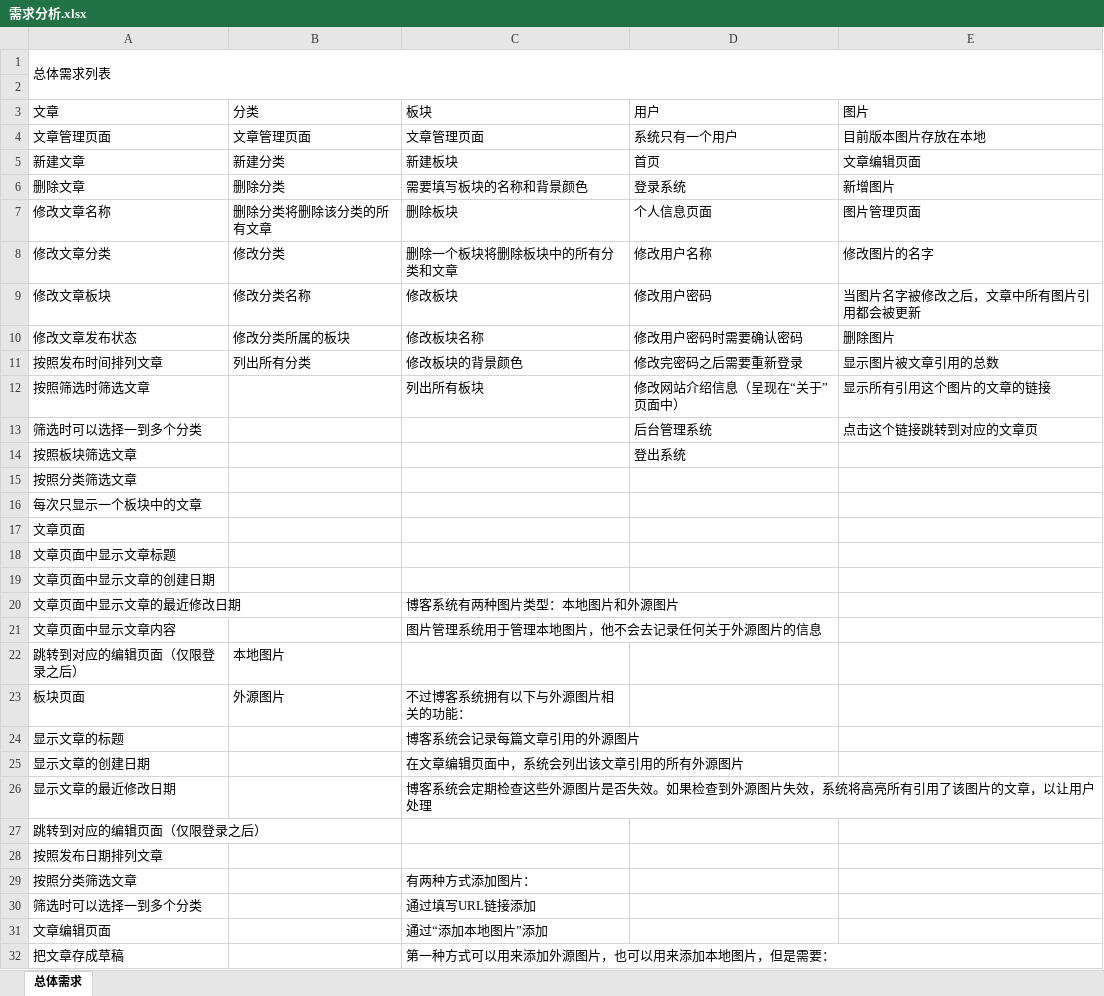
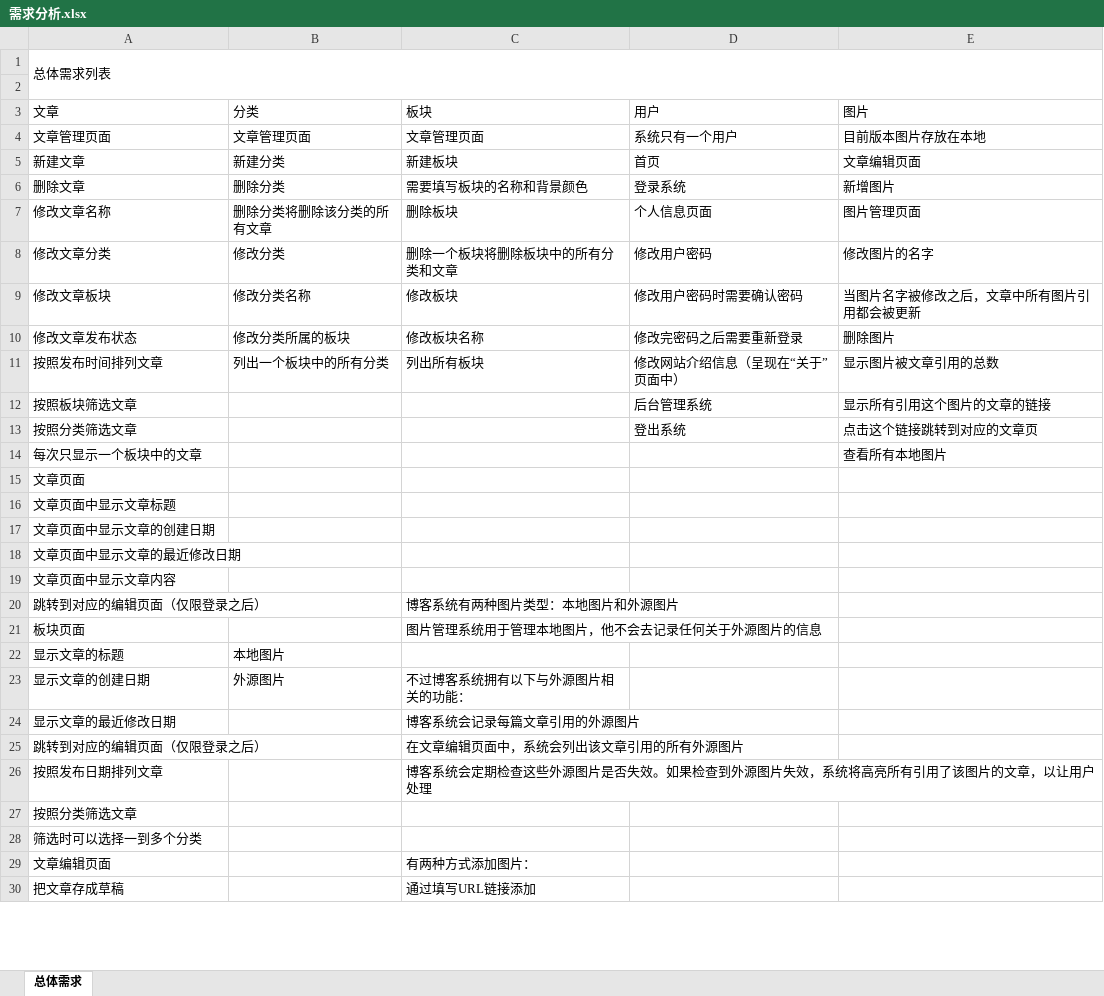
Before and after one commit to StephenChips/HummingBird, an Excel workbook: 设计/需求分析.xlsx, sheet 总体需求, drawn as a sheet; only a part is shown; values as stored, in another font and other column widths than the file's, no cell formats; removed rows and columns are numbered as before the commit, all else as after; the diff covers the shown part only; the diff names each change by its address in the sheet, - before the commit and + after, or states it on an @@ line.

```diff
--- a/设计/需求分析.xlsx (sheet 总体需求)
+++ b/设计/需求分析.xlsx (sheet 总体需求)
-D8 (用户): 修改用户名称
+D8 (用户): 修改用户密码
-D9 (用户): 修改用户密码
+D9 (用户): 修改用户密码时需要确认密码
-D10 (用户): 修改用户密码时需要确认密码
+D10 (用户): 修改完密码之后需要重新登录
-B11 (分类): 列出所有分类
+B11 (分类): 列出一个板块中的所有分类
-C11 (板块): 修改板块的背景颜色
+C11 (板块): 列出所有板块
-D11 (用户): 修改完密码之后需要重新登录
+D11 (用户): 修改网站介绍信息（呈现在“关于”页面中）
-row 12: 按照筛选时筛选文章 |  | 列出所有板块 | 修改网站介绍信息（呈现在“关于”页面中） | 显示所有引用这个图片的文章的链接
-row 13: 筛选时可以选择一到多个分类 |  |  | 后台管理系统 | 点击这个链接跳转到对应的文章页
-D12 (用户): 登出系统
+D12 (用户): 后台管理系统
-E12 (图片): (empty)
+E12 (图片): 显示所有引用这个图片的文章的链接
-D13 (用户): (empty)
+D13 (用户): 登出系统
-E13 (图片): (empty)
+E13 (图片): 点击这个链接跳转到对应的文章页
-E14 (图片): (empty)
+E14 (图片): 查看所有本地图片
-C18 (板块): 博客系统有两种图片类型：本地图片和外源图片
+C18 (板块): (empty)
-C19 (板块): 图片管理系统用于管理本地图片，他不会去记录任何关于外源图片的信息
+C19 (板块): (empty)
-B20 (分类): 本地图片
+B20 (分类): (empty)
-C20 (板块): (empty)
+C20 (板块): 博客系统有两种图片类型：本地图片和外源图片
+row 21: 板块页面 |  | 图片管理系统用于管理本地图片，他不会去记录任何关于外源图片的信息
+row 22: 显示文章的标题 | 本地图片
-A23 (文章): 板块页面
+A23 (文章): 显示文章的创建日期
-row 24: 显示文章的标题 |  | 博客系统会记录每篇文章引用的外源图片
-row 25: 显示文章的创建日期 |  | 在文章编辑页面中，系统会列出该文章引用的所有外源图片
-C24 (板块): 博客系统会定期检查这些外源图片是否失效。如果检查到外源图片失效，系统将高亮所有引用了该图片的文章，以让用户处理
+C24 (板块): 博客系统会记录每篇文章引用的外源图片
-C25 (板块): (empty)
+C25 (板块): 在文章编辑页面中，系统会列出该文章引用的所有外源图片
-C26 (板块): (empty)
+C26 (板块): 博客系统会定期检查这些外源图片是否失效。如果检查到外源图片失效，系统将高亮所有引用了该图片的文章，以让用户处理
-C27 (板块): 有两种方式添加图片：
+C27 (板块): (empty)
-C28 (板块): 通过填写URL链接添加
+C28 (板块): (empty)
-C29 (板块): 通过“添加本地图片”添加
+C29 (板块): 有两种方式添加图片：
-C30 (板块): 第一种方式可以用来添加外源图片，也可以用来添加本地图片，但是需要：
+C30 (板块): 通过填写URL链接添加
```
Also changed, not shown: 4 edited cells elsewhere in this sheet, cell formats, 设计/HTTP接口.xlsx, 30 other files.
